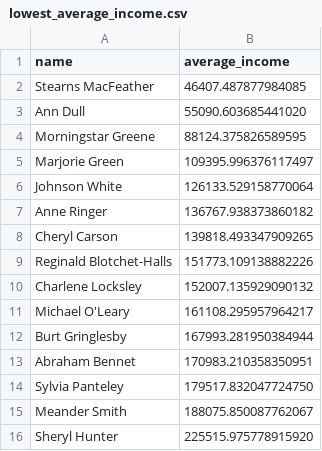
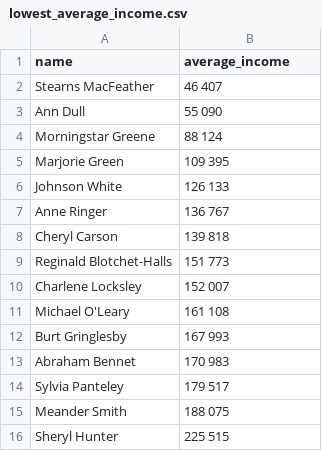
Before and after one commit to Sofushka73/data-analytics-project-92, a CSV file: lowest_average_income.csv, drawn as a sheet.

Commit message:
Update lowest_average_income.csv

```diff
--- a/lowest_average_income.csv
+++ b/lowest_average_income.csv
@@ -1,16 +1,16 @@
 "name","average_income"
-Stearns MacFeather,46407.487877984085
-Ann Dull,55090.603685441020
-Morningstar Greene,88124.375826589595
-Marjorie Green,109395.996376117497
-Johnson White,126133.529158770064
-Anne Ringer,136767.938373860182
-Cheryl Carson,139818.493347909265
-Reginald Blotchet-Halls,151773.109138882226
-Charlene Locksley,152007.135929090132
-Michael O'Leary,161108.295957964217
-Burt Gringlesby,167993.281950384944
-Abraham Bennet,170983.210358350951
-Sylvia Panteley,179517.832047724750
-Meander Smith,188075.850087762067
-Sheryl Hunter,225515.975778915920
+Stearns MacFeather,46 407
+Ann Dull,55 090
+Morningstar Greene,88 124
+Marjorie Green,109 395
+Johnson White,126 133
+Anne Ringer,136 767
+Cheryl Carson,139 818
+Reginald Blotchet-Halls,151 773
+Charlene Locksley,152 007
+Michael O'Leary,161 108
+Burt Gringlesby,167 993
+Abraham Bennet,170 983
+Sylvia Panteley,179 517
+Meander Smith,188 075
+Sheryl Hunter,225 515
```
